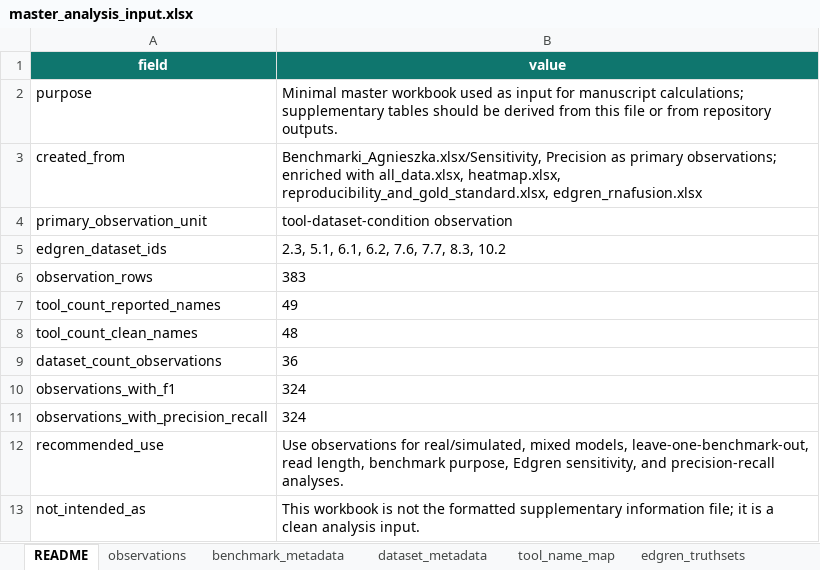
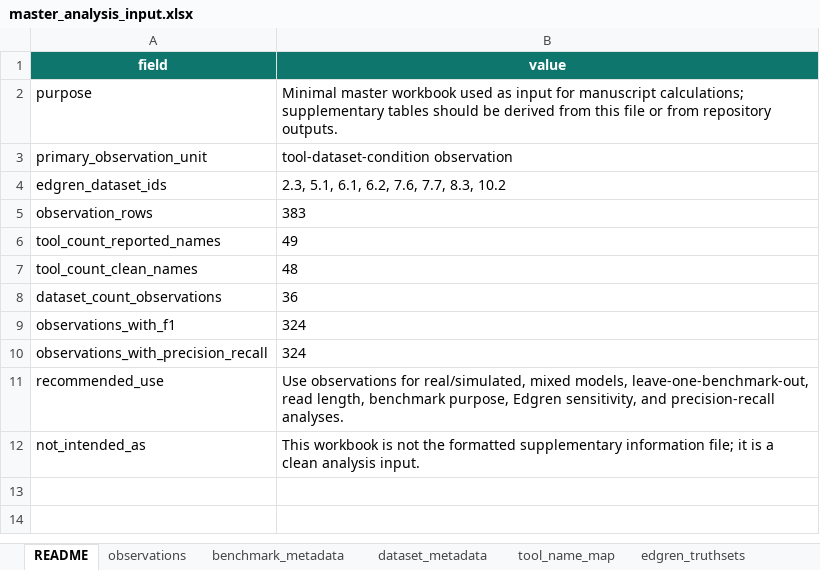
Before and after one commit to biodatageeks/fusion-benchmark-systematic-review, an Excel workbook: data/raw/master_analysis_input.xlsx, sheet README, drawn as a sheet; values as stored, in another font and other column widths than the file's, no borders; table styles not drawn; the diff names each change by its address in the sheet, - before the commit and + after, or states it on an @@ line.

```diff
--- a/data/raw/master_analysis_input.xlsx (sheet README)
+++ b/data/raw/master_analysis_input.xlsx (sheet README)
-row 3: created_from | Benchmarki_Agnieszka.xlsx/Sensitivity, Precision as primary observations; enriched with all_data.xlsx, heatmap.xlsx, reproducibility_and_gold_standard.xlsx, edgren_rnafusion.xlsx
```
Also changed, not shown: sheet observations, sheet edgren_truthsets, sheet edgren_rnafusion.
